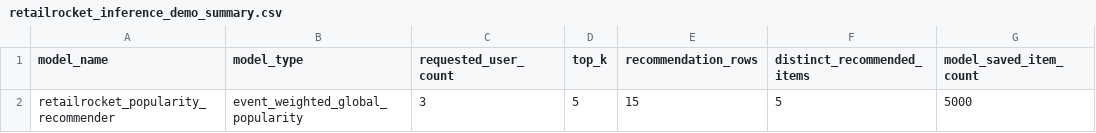
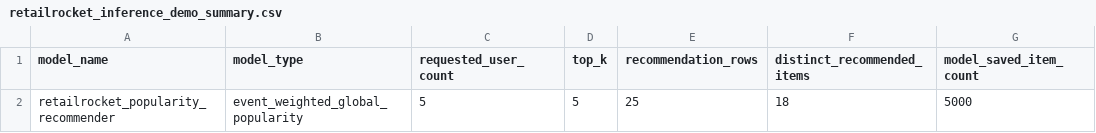
Before and after one commit to jkjitendra/recomart-pipeline, a CSV file: reports/retailrocket_inference_demo_summary.csv, drawn as a sheet; only a part is shown; the diff names each change by its address in the sheet, - before the commit and + after, or states it on an @@ line.

```diff
--- a/reports/retailrocket_inference_demo_summary.csv
+++ b/reports/retailrocket_inference_demo_summary.csv
-C2 (requested_user_count): 3
+C2 (requested_user_count): 5
-E2 (recommendation_rows): 15
+E2 (recommendation_rows): 25
-F2 (distinct_recommended_items): 5
+F2 (distinct_recommended_items): 18
```
Also changed, not shown: reports/retailrocket_feature_summary.csv, reports/retailrocket_inference_demo_recommendations.csv, 7 other files.
